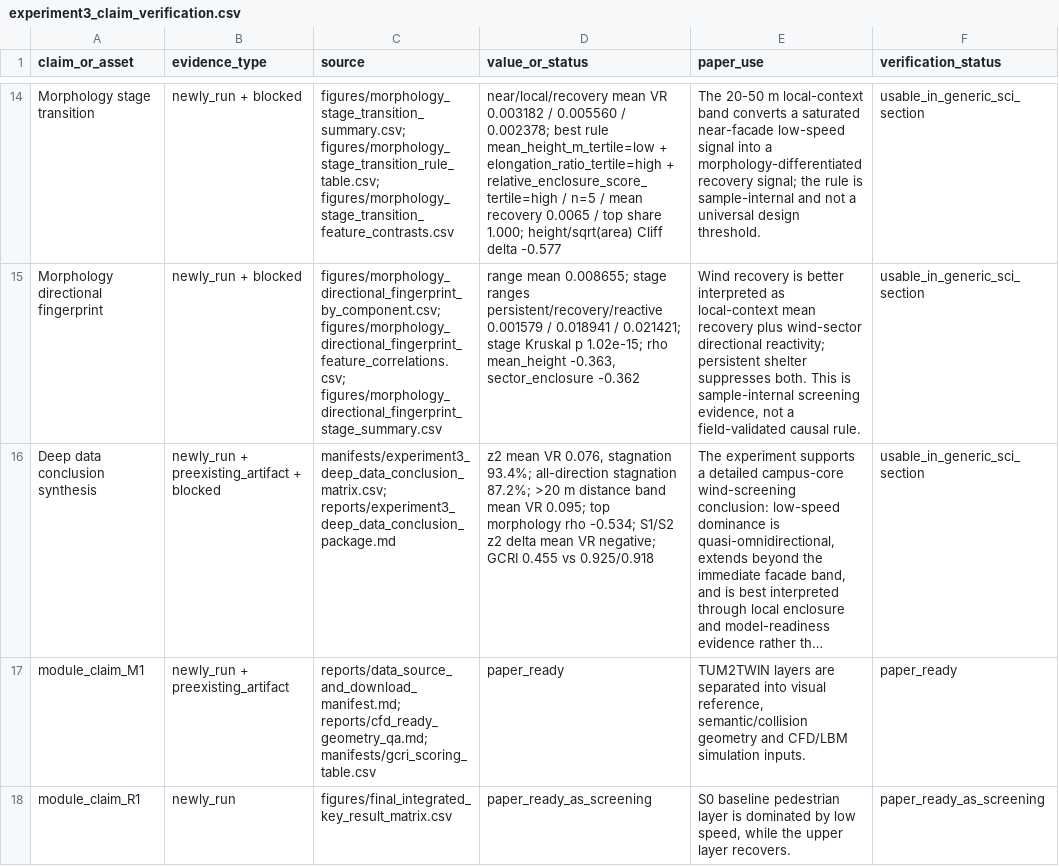
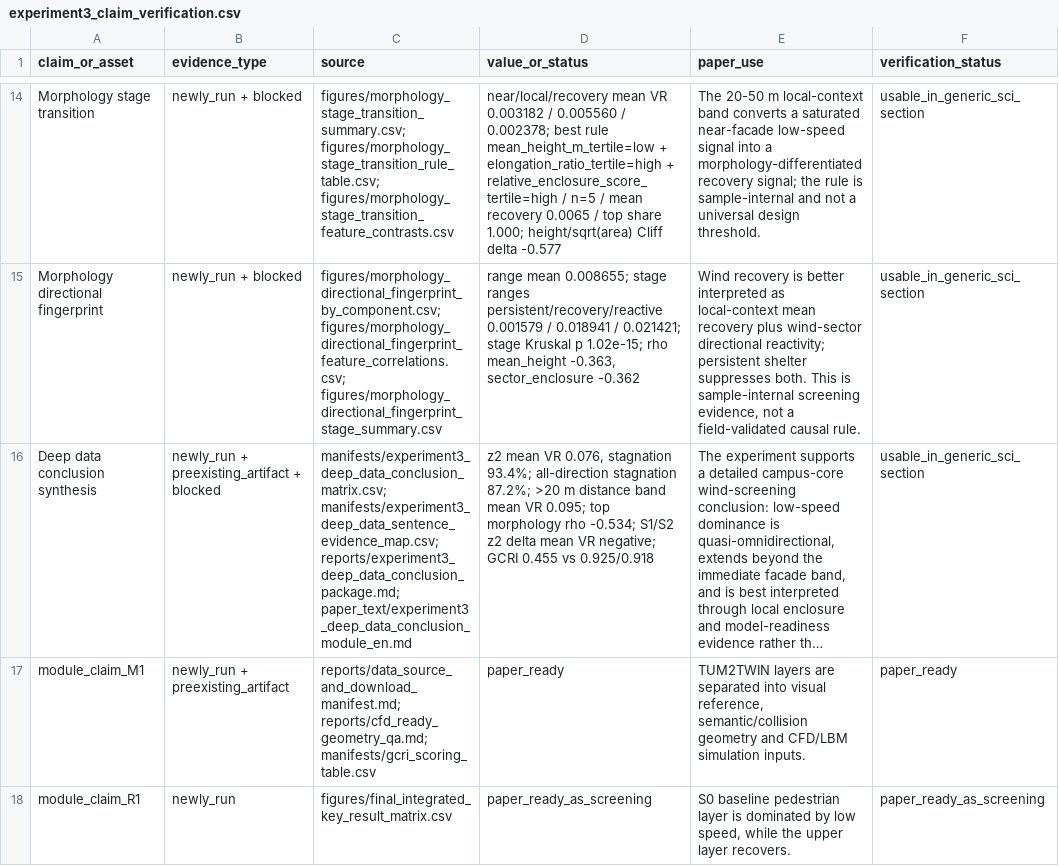
Before and after one commit to ShiyuMiao/citylbm, a CSV file: academic-paper-writer/paper-drafts/experiment3_claim_verification.csv, drawn as a sheet; only a part is shown, gaps mark what is left out; long unchanged cells end in …; the diff names each change by its address in the sheet, - before the commit and + after, or states it on an @@ line.

```diff
--- a/academic-paper-writer/paper-drafts/experiment3_claim_verification.csv
+++ b/academic-paper-writer/paper-drafts/experiment3_claim_verification.csv
-C16 (source): manifests/experiment3_deep_data_conclusion_matrix.csv; reports/experiment3_deep_data_conclusion_package.md
+C16 (source): manifests/experiment3_deep_data_conclusion_matrix.csv; manifests/experiment3_deep_data_sentence_evidence_map.csv; reports/experiment3_deep_data_conclusion_package.md; paper_text/experiment3_deep_data_conclusion_module_en.md
```
Also changed, not shown: releases/v0.2.0/package/validation_experiments/Experiment3_TUM2TWIN_DigitalTwin_DesignApplication/figures/final_integrated_key_result_matrix.csv, releases/v0.2.0/package/validation_experiments/Experiment3_TUM2TWIN_DigitalTwin_DesignApplication/manifests/evidence_inventory.csv, 15 other files.
